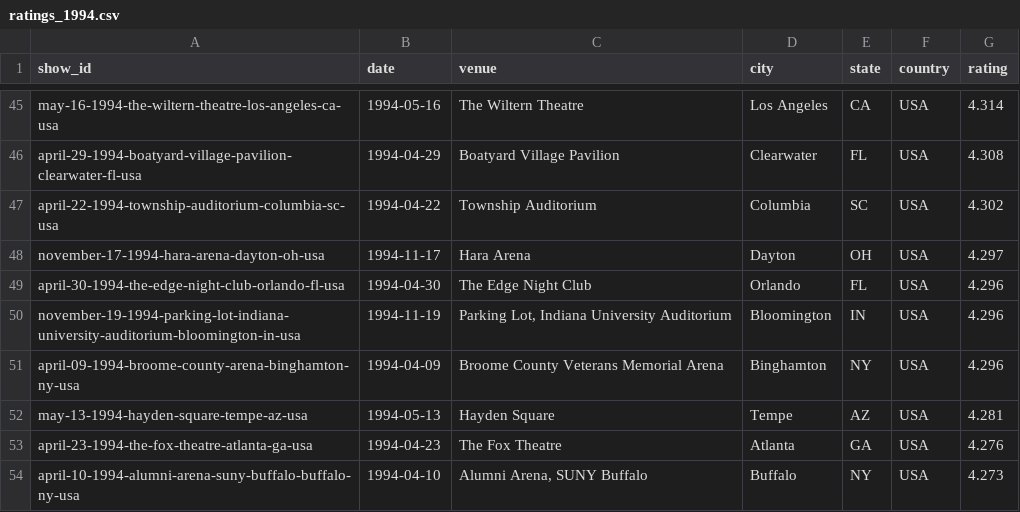
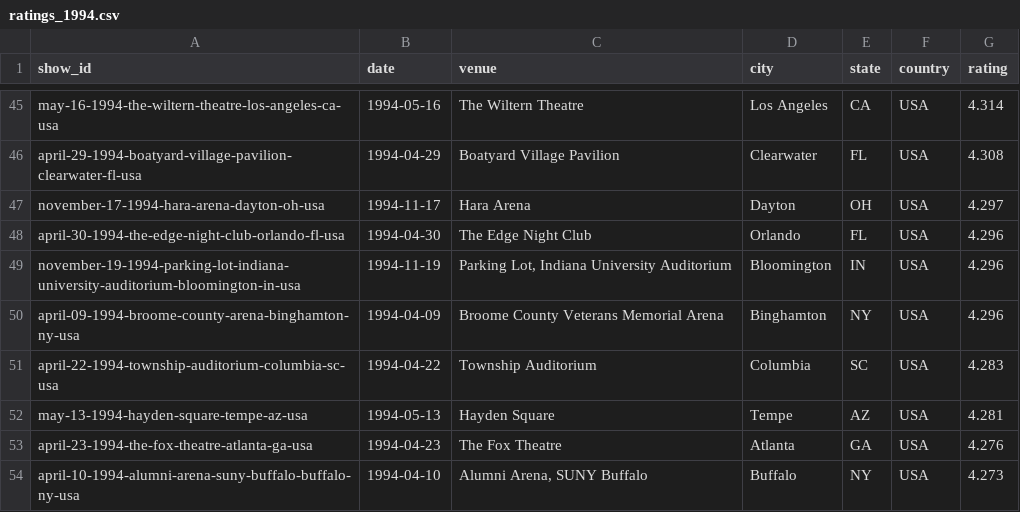
Before and after one commit to mguterl/phish.net-ratings, a CSV file: data/csv/ratings_1994.csv, drawn as a sheet; only a part is shown, gaps mark what is left out.

```diff
--- a/data/csv/ratings_1994.csv
+++ b/data/csv/ratings_1994.csv
@@ -46,3 +46,2 @@ may-16-1994-the-wiltern-theatre-los-angeles-ca-usa,1994-05-16,The Wiltern Theatr
 april-29-1994-boatyard-village-pavilion-clearwater-fl-usa,1994-04-29,Boatyard Village Pavilion,Clearwater,FL,USA,4.308
-april-22-1994-township-auditorium-columbia-sc-usa,1994-04-22,Township Auditorium,Columbia,SC,USA,4.302
 november-17-1994-hara-arena-dayton-oh-usa,1994-11-17,Hara Arena,Dayton,OH,USA,4.297
@@ -51,2 +50,3 @@ november-19-1994-parking-lot-indiana-university-auditorium-bloomington-in-usa,19
 april-09-1994-broome-county-arena-binghamton-ny-usa,1994-04-09,Broome County Veterans Memorial Arena,Binghamton,NY,USA,4.296
+april-22-1994-township-auditorium-columbia-sc-usa,1994-04-22,Township Auditorium,Columbia,SC,USA,4.283
 may-13-1994-hayden-square-tempe-az-usa,1994-05-13,Hayden Square,Tempe,AZ,USA,4.281
```
Also changed, not shown: data/csv/ratings_2026.csv.
